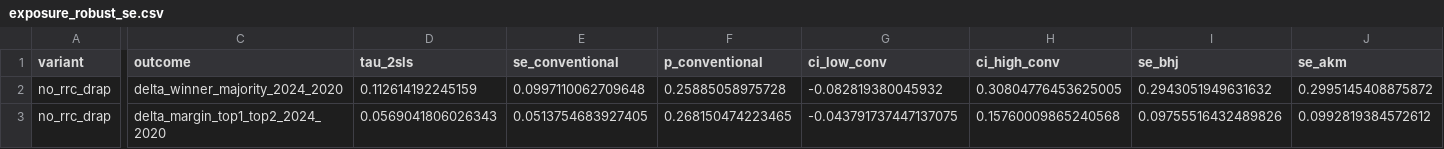
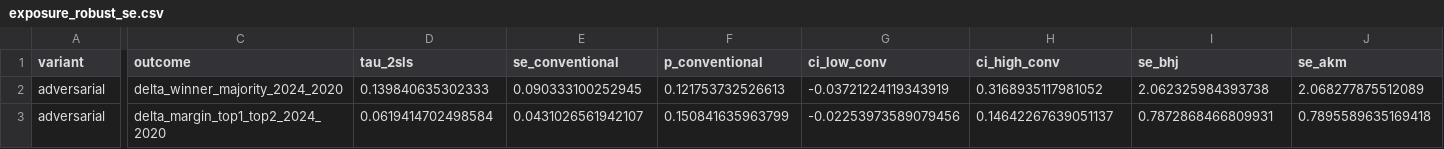
Before and after one commit to moraisnara/judicialization, a CSV file: output/tables/regressions/exposure_robust_se.csv, drawn as a sheet; only a part is shown, gaps mark what is left out; the diff covers the shown part only; the diff names each change by its address in the sheet, - before the commit and + after, or states it on an @@ line.

Commit message:
Update adversarial filter pipeline: class+subject-level exclusions
Replace topic-family MAIN_FAMILIES filter with two-level DROP_CLASSES +
DROP_SUBJECTS filter in 02_bartik_inputs.py. Administrative/procedural
classes (RCand, PCE, etc.) excluded at build stage; adversarial lawsuits
now span 215 subjects across 4,077 municipalities (246k cases).

- 02_bartik_inputs.py: DROP_CLASSES (42 codes) + DROP_SUBJECTS (18 codes)
- 03_overid_liml.R: updated variable names, removed stale RRC/DRAP exclusion
- 05_rotemberg_weights.py: fixed Zd denominator to use sum(z_k) for correct
  GPS alpha (sum = 1.0); removed stale EXCLUDE_RRC_DRAP logic
- 10_shift_descriptives.py: updated to use bartik_iv_2020_2024
- 11_exposure_robust_se.py: updated variant name to adversarial
- 01_figures_descriptive.py: rewritten to compute family composition from
  zona_lawsuit_panel + adversarial filter; removed stale missing-file deps
- 02_figures_causal.R: updated column names (state->SG_UF) and variable names
- run_all.py: removed 03_shift_share_diagnostics.py and 04_shift_share_maps.R

Results: F=19.6; J-test p>0.84 (GPS share exogeneity); K=215 topics;
HHI(Rotemberg)=0.34; K_eff=3.0; BHJ/SE ratio 10-22x.

```diff
--- a/output/tables/regressions/exposure_robust_se.csv
+++ b/output/tables/regressions/exposure_robust_se.csv
-A2:A3 (variant): no_rrc_drap
+A2:A3 (variant): adversarial
-D2 (tau_2sls): 0.112614192245159
+D2 (tau_2sls): 0.139840635302333
-E2 (se_conventional): 0.0997110062709648
+E2 (se_conventional): 0.090333100252945
-F2 (p_conventional): 0.25885058975728
+F2 (p_conventional): 0.121753732526613
-G2 (ci_low_conv): -0.082819380045932
+G2 (ci_low_conv): -0.03721224119343919
-H2 (ci_high_conv): 0.30804776453625005
+H2 (ci_high_conv): 0.3168935117981052
-I2 (se_bhj): 0.2943051949631632
+I2 (se_bhj): 2.062325984393738
-J2 (se_akm): 0.2995145408875872
+J2 (se_akm): 2.068277875512089
-D3 (tau_2sls): 0.0569041806026343
+D3 (tau_2sls): 0.0619414702498584
-E3 (se_conventional): 0.0513754683927405
+E3 (se_conventional): 0.0431026561942107
-F3 (p_conventional): 0.268150474223465
+F3 (p_conventional): 0.150841635963799
-G3 (ci_low_conv): -0.043791737447137075
+G3 (ci_low_conv): -0.02253973589079456
-H3 (ci_high_conv): 0.15760009865240568
+H3 (ci_high_conv): 0.14642267639051137
-I3 (se_bhj): 0.09755516432489826
+I3 (se_bhj): 0.7872868466809931
-J3 (se_akm): 0.0992819384572612
+J3 (se_akm): 0.7895589635169418
```
Also changed, not shown: 52 edited cells elsewhere in this file, output/tables/descriptives/gps_balance_tests.csv, output/tables/regressions/executive_margin_first_stage_fixest.csv, 40 other files.
